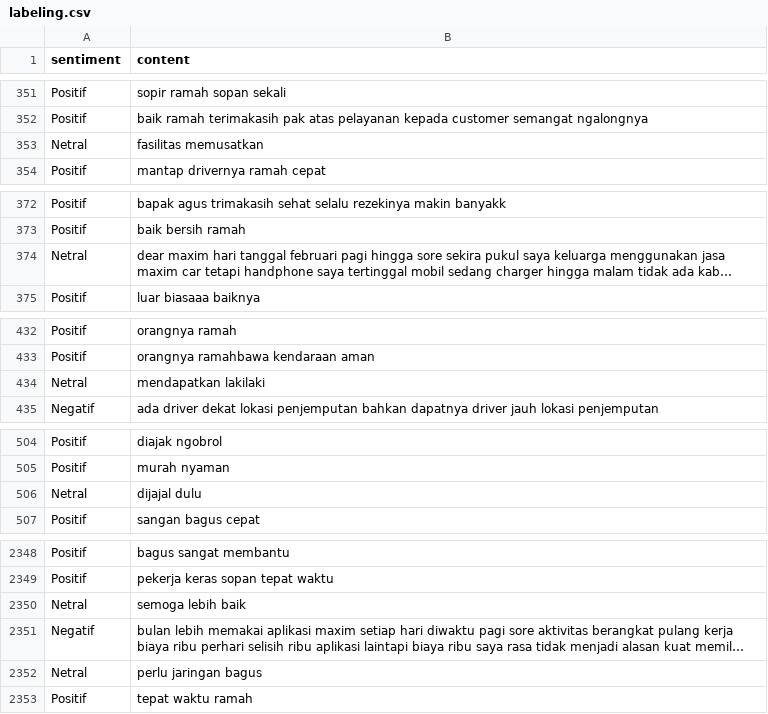
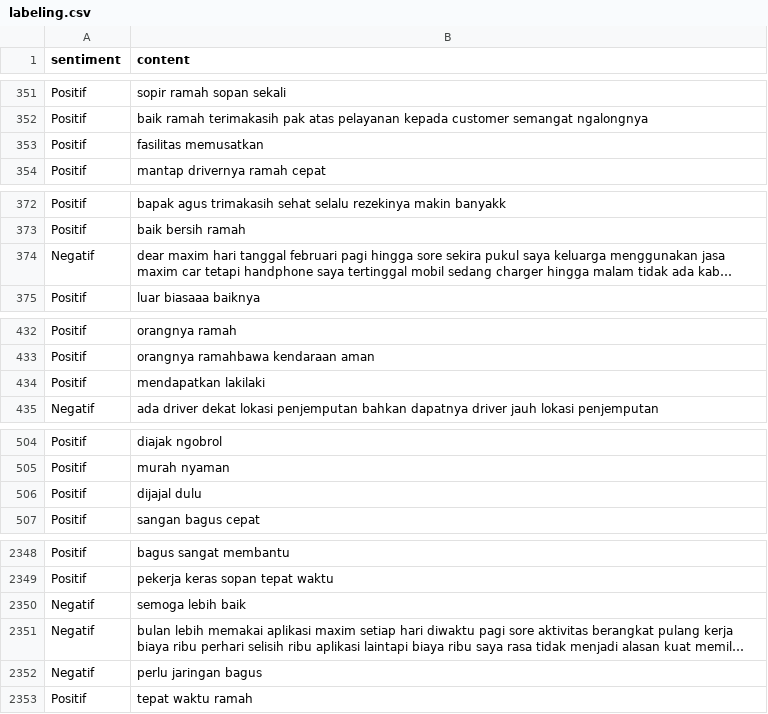
Before and after one commit to RifaldiAchmad/MyXL-App-Sentiment-Analysis, a CSV file: dataset/labeling.csv, drawn as a sheet; only a part is shown, gaps mark what is left out; long unchanged cells end in …; the diff covers the shown part only; the diff names each change by its address in the sheet, - before the commit and + after, or states it on an @@ line.

Commit message:
Update labeling.csv

```diff
--- a/dataset/labeling.csv
+++ b/dataset/labeling.csv
-A353 (sentiment): Netral
+A353 (sentiment): Positif
-A374 (sentiment): Netral
+A374 (sentiment): Negatif
-A434 (sentiment): Netral
+A434 (sentiment): Positif
-A506 (sentiment): Netral
+A506 (sentiment): Positif
-A2350 (sentiment): Netral
+A2350 (sentiment): Negatif
-A2352 (sentiment): Netral
+A2352 (sentiment): Negatif
```
Also changed, not shown: 27 edited cells elsewhere in this file.
